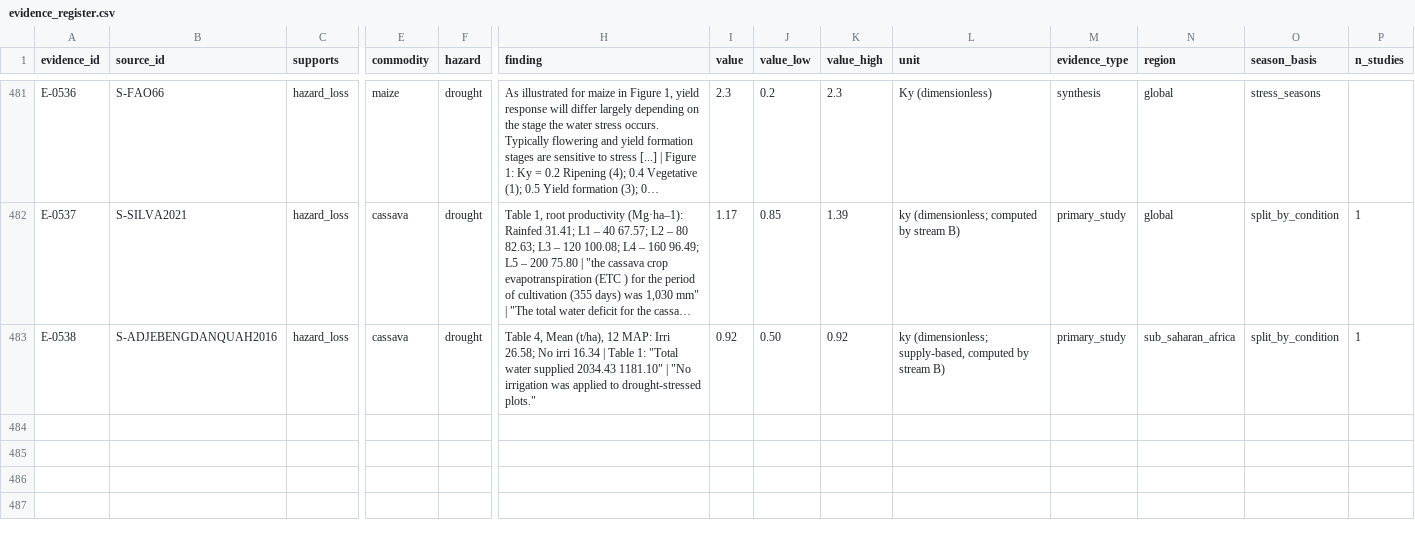
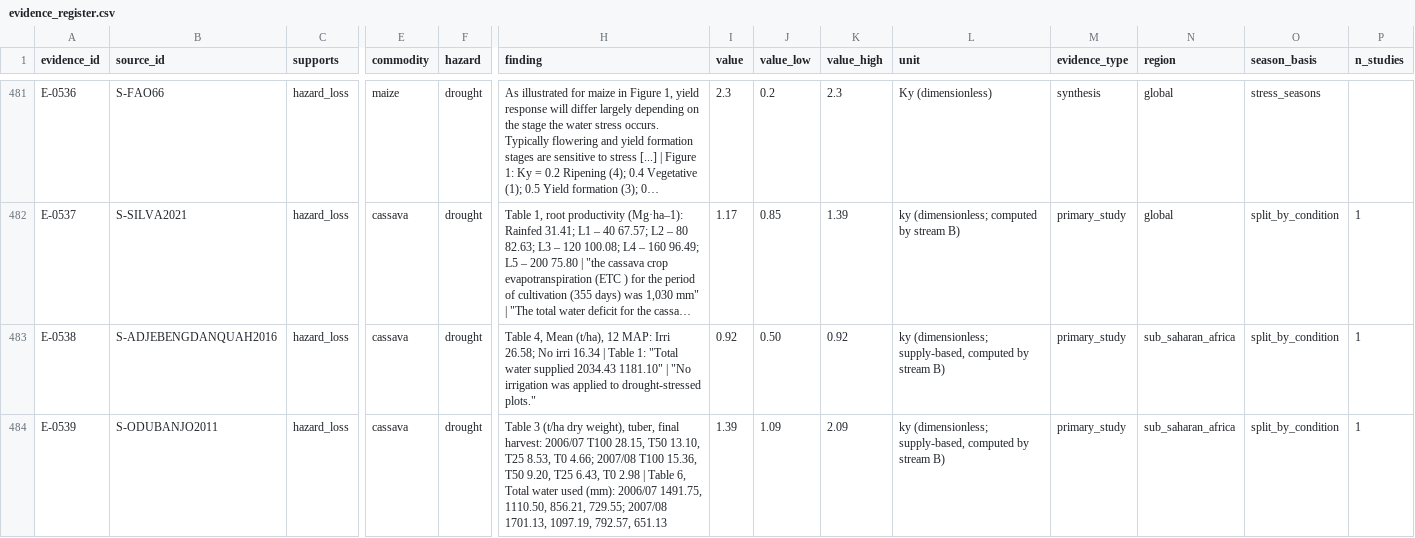
Before and after one commit to CC4A-SSA/evidence, a CSV file: data/evidence_register.csv, drawn as a sheet; only a part is shown, gaps mark what is left out; long unchanged cells end in …; rows hold the shown columns only; the diff names each change by its address in the sheet, - before the commit and + after, or states it on an @@ line.

```diff
--- a/data/evidence_register.csv
+++ b/data/evidence_register.csv
+row 484: E-0539 | S-ODUBANJO2011 | hazard_loss | cassava | drought | Table 3 (t/ha dry weight), tuber, final harvest: 2006/07 T100 28.15, T50 13.10, T25 8.53, T0 4.66; 2007/08 T100 15.36, T50 9.20, T25 6.43, T0 2.98 | Table 6, Total water used (mm): 2006/07 1491.75, 1110.50, 856.21, 729.55; 2007/08 1701.13, 1097.19, 792.57, 651.13 | 1.39 | 1.09 | 2.09 | ky (dimensionless; supply-based, computed by stream B) | primary_study | sub_saharan_africa | split_by_condition | 1
```
Also changed, not shown: data/loss_functions.csv, data/sources.csv, 4 other files.
